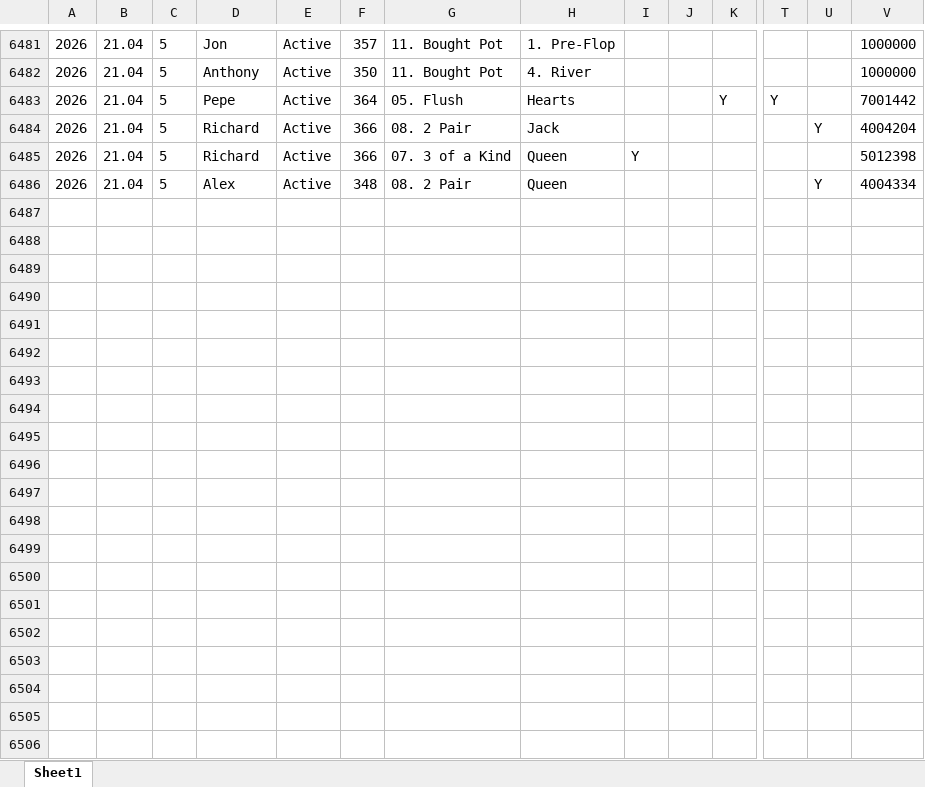
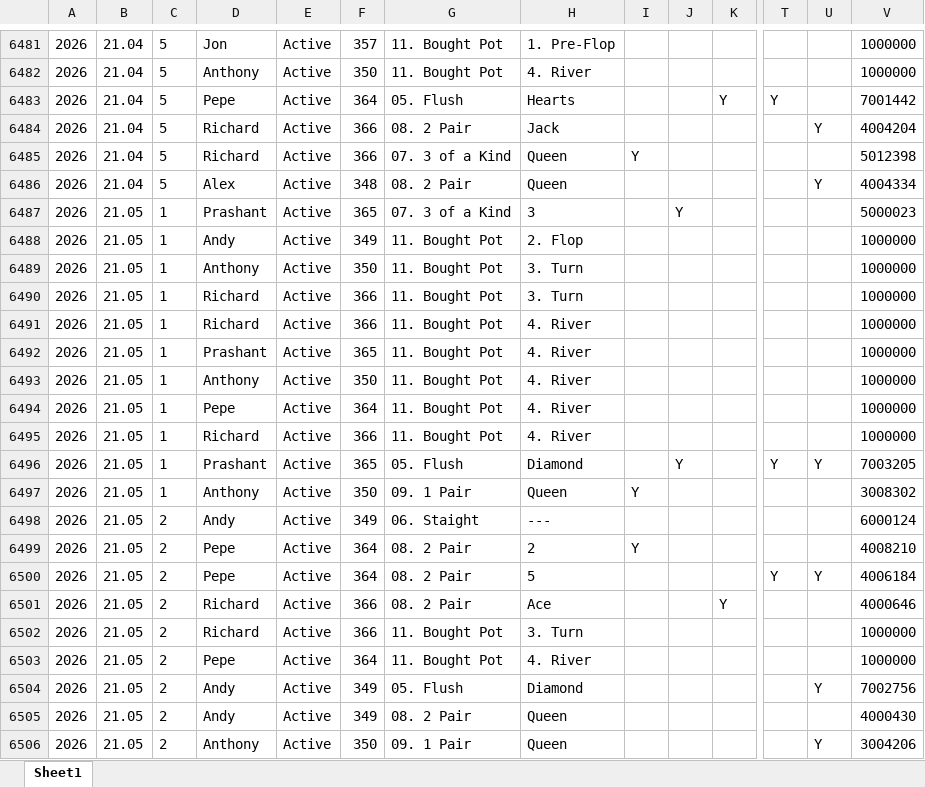
Before and after one commit to alexander-williamson/bucks-poker.com, an Excel workbook: app/data/Poker - Year Hands.xlsx, sheet Sheet1, drawn as a sheet; only a part is shown, gaps mark what is left out; values as stored, in another font and other column widths than the file's, no borders; table styles not drawn; rows hold the shown columns only; the diff covers the shown part only; the diff names each change by its address in the sheet, - before the commit and + after, or states it on an @@ line.

```diff
--- a/app/data/Poker - Year Hands.xlsx (sheet Sheet1)
+++ b/app/data/Poker - Year Hands.xlsx (sheet Sheet1)
+row 6487: 2026 | 21.05 | 1 | Prashant | Active | 365 | 07. 3 of a Kind | 3 |  | Y |  |  |  | 5000023
+row 6488: 2026 | 21.05 | 1 | Andy | Active | 349 | 11. Bought Pot | 2. Flop |  |  |  |  |  | 1000000
+row 6489: 2026 | 21.05 | 1 | Anthony | Active | 350 | 11. Bought Pot | 3. Turn |  |  |  |  |  | 1000000
+row 6490: 2026 | 21.05 | 1 | Richard | Active | 366 | 11. Bought Pot | 3. Turn |  |  |  |  |  | 1000000
+row 6491: 2026 | 21.05 | 1 | Richard | Active | 366 | 11. Bought Pot | 4. River |  |  |  |  |  | 1000000
+row 6492: 2026 | 21.05 | 1 | Prashant | Active | 365 | 11. Bought Pot | 4. River |  |  |  |  |  | 1000000
+row 6493: 2026 | 21.05 | 1 | Anthony | Active | 350 | 11. Bought Pot | 4. River |  |  |  |  |  | 1000000
+row 6494: 2026 | 21.05 | 1 | Pepe | Active | 364 | 11. Bought Pot | 4. River |  |  |  |  |  | 1000000
+row 6495: 2026 | 21.05 | 1 | Richard | Active | 366 | 11. Bought Pot | 4. River |  |  |  |  |  | 1000000
+row 6496: 2026 | 21.05 | 1 | Prashant | Active | 365 | 05. Flush | Diamond |  | Y |  | Y | Y | 7003205
+row 6497: 2026 | 21.05 | 1 | Anthony | Active | 350 | 09. 1 Pair | Queen | Y |  |  |  |  | 3008302
+row 6498: 2026 | 21.05 | 2 | Andy | Active | 349 | 06. Staight | --- |  |  |  |  |  | 6000124
+row 6499: 2026 | 21.05 | 2 | Pepe | Active | 364 | 08. 2 Pair | 2 | Y |  |  |  |  | 4008210
+row 6500: 2026 | 21.05 | 2 | Pepe | Active | 364 | 08. 2 Pair | 5 |  |  |  | Y | Y | 4006184
+row 6501: 2026 | 21.05 | 2 | Richard | Active | 366 | 08. 2 Pair | Ace |  |  | Y |  |  | 4000646
+row 6502: 2026 | 21.05 | 2 | Richard | Active | 366 | 11. Bought Pot | 3. Turn |  |  |  |  |  | 1000000
+row 6503: 2026 | 21.05 | 2 | Pepe | Active | 364 | 11. Bought Pot | 4. River |  |  |  |  |  | 1000000
+row 6504: 2026 | 21.05 | 2 | Andy | Active | 349 | 05. Flush | Diamond |  |  |  |  | Y | 7002756
+row 6505: 2026 | 21.05 | 2 | Andy | Active | 349 | 08. 2 Pair | Queen |  |  |  |  |  | 4000430
+row 6506: 2026 | 21.05 | 2 | Anthony | Active | 350 | 09. 1 Pair | Queen |  |  |  |  | Y | 3004206
```
Also changed, not shown: 25 added rows and 234 moved rows elsewhere in this sheet, app/data/Poker - Monthly Positions.xlsx, app/data/Poker - Person Info.xlsx, 1 other file.
